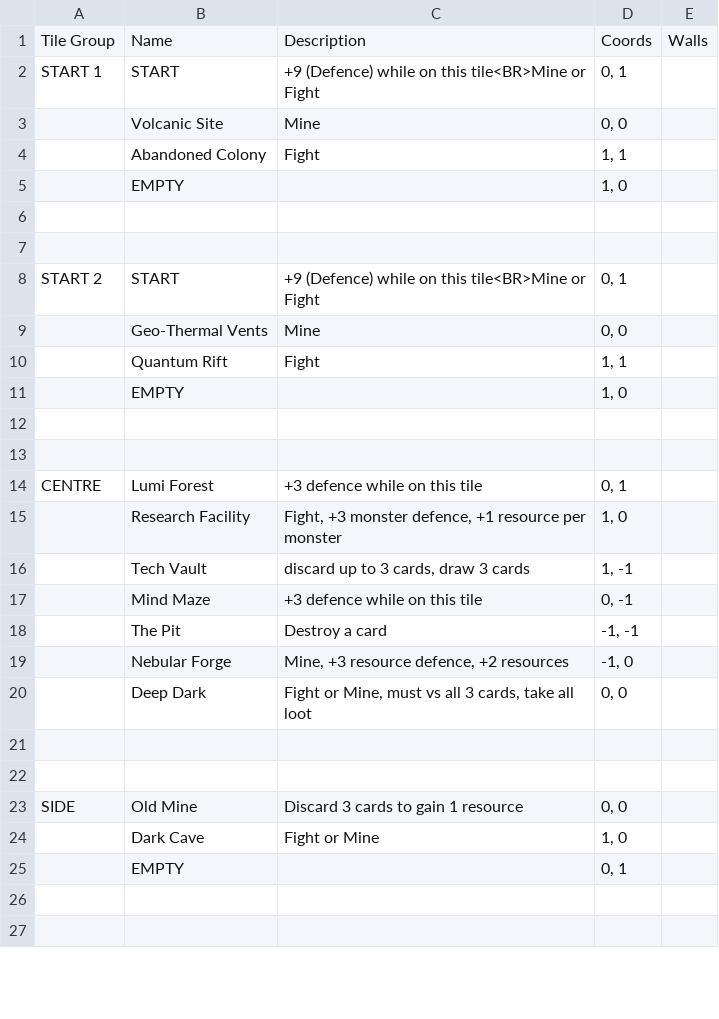
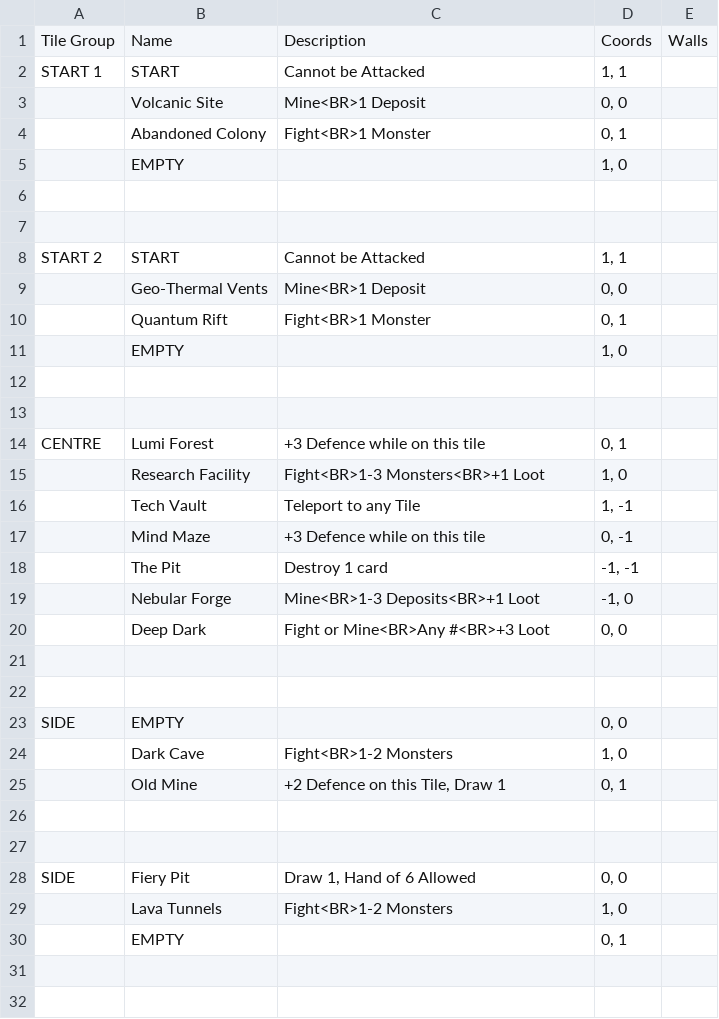
Before and after one commit to pantherNZ/Depths-CardGame, a CSV file: src/Assets/Resources/Data/Depths - Card Game - Tiles.csv, drawn as a sheet; only a part is shown; the diff covers the shown part only.

Commit message:
Card game

```diff
--- a/src/Assets/Resources/Data/Depths - Card Game - Tiles.csv
+++ b/src/Assets/Resources/Data/Depths - Card Game - Tiles.csv
@@ -1,5 +1,5 @@
 Tile Group,Name,Description,Coords,Walls
-START 1,START,+9 (Defence) while on this tile<BR>Mine or Fight,"0, 1",
-,Volcanic Site,Mine,"0, 0",
-,Abandoned Colony,Fight,"1, 1",
+START 1,START,Cannot be Attacked,"1, 1",
+,Volcanic Site,Mine<BR>1 Deposit,"0, 0",
+,Abandoned Colony,Fight<BR>1 Monster,"0, 1",
 ,EMPTY,,"1, 0",
@@ -7,5 +7,5 @@ START 1,START,+9 (Defence) while on this tile<BR>Mine or Fight,"0, 1",
 ,,,,
-START 2,START,+9 (Defence) while on this tile<BR>Mine or Fight,"0, 1",
-,Geo-Thermal Vents,Mine,"0, 0",
-,Quantum Rift,Fight,"1, 1",
+START 2,START,Cannot be Attacked,"1, 1",
+,Geo-Thermal Vents,Mine<BR>1 Deposit,"0, 0",
+,Quantum Rift,Fight<BR>1 Monster,"0, 1",
 ,EMPTY,,"1, 0",
@@ -13,13 +13,18 @@ START 2,START,+9 (Defence) while on this tile<BR>Mine or Fight,"0, 1",
 ,,,,
-CENTRE,Lumi Forest,+3 defence while on this tile,"0, 1",
-,Research Facility,"Fight, +3 monster defence, +1 resource per monster","1, 0",
-,Tech Vault,"discard up to 3 cards, draw 3 cards","1, -1",
-,Mind Maze,+3 defence while on this tile,"0, -1",
-,The Pit,Destroy a card,"-1, -1",
-,Nebular Forge,"Mine, +3 resource defence, +2 resources","-1, 0",
-,Deep Dark,"Fight or Mine, must vs all 3 cards, take all loot","0, 0",
+CENTRE,Lumi Forest,+3 Defence while on this tile,"0, 1",
+,Research Facility,Fight<BR>1-3 Monsters<BR>+1 Loot,"1, 0",
+,Tech Vault,Teleport to any Tile,"1, -1",
+,Mind Maze,+3 Defence while on this tile,"0, -1",
+,The Pit,Destroy 1 card,"-1, -1",
+,Nebular Forge,Mine<BR>1-3 Deposits<BR>+1 Loot,"-1, 0",
+,Deep Dark,Fight or Mine<BR>Any #<BR>+3 Loot,"0, 0",
 ,,,,
 ,,,,
-SIDE,Old Mine,Discard 3 cards to gain 1 resource,"0, 0",
-,Dark Cave,Fight or Mine,"1, 0",
+SIDE,EMPTY,,"0, 0",
+,Dark Cave,Fight<BR>1-2 Monsters,"1, 0",
+,Old Mine,"+2 Defence on this Tile, Draw 1","0, 1",
+,,,,
+,,,,
+SIDE,Fiery Pit,"Draw 1, Hand of 6 Allowed","0, 0",
+,Lava Tunnels,Fight<BR>1-2 Monsters,"1, 0",
 ,EMPTY,,"0, 1",
```
Also changed, not shown: 20 added rows, 25 removed rows and 25 edited cells elsewhere in this file, src/Assets/Resources/Data/Depths - Card Game - Equipment.csv, src/Assets/Resources/Data/Depths - Card Game - Mines.csv, 11 other files.
